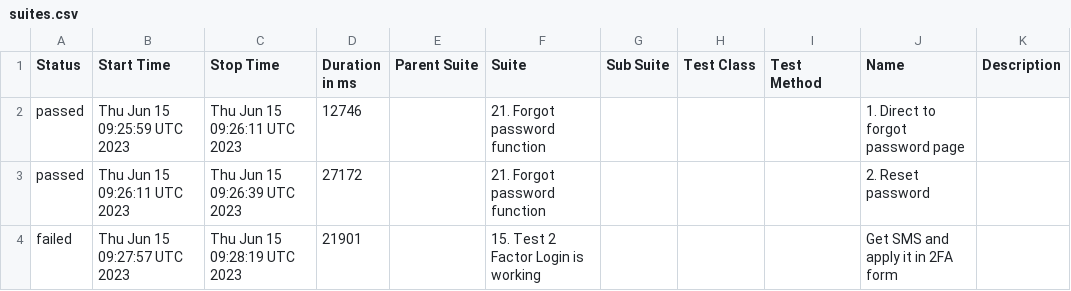
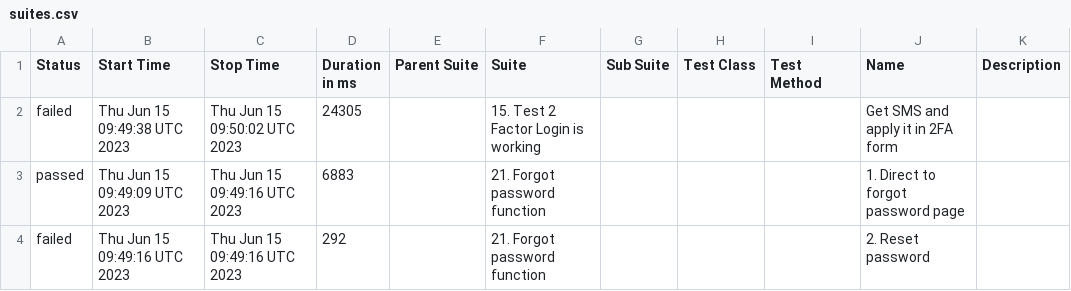
Before and after one commit to Nucleus-Reports/report_failed_June_15, a CSV file: data/suites.csv, drawn as a sheet.

```diff
--- a/data/suites.csv
+++ b/data/suites.csv
@@ -1,4 +1,4 @@
 "Status","Start Time","Stop Time","Duration in ms","Parent Suite","Suite","Sub Suite","Test Class","Test Method","Name","Description"
-"passed","Thu Jun 15 09:25:59 UTC 2023","Thu Jun 15 09:26:11 UTC 2023","12746","","21. Forgot password function","","","","1. Direct to forgot password page",""
-"passed","Thu Jun 15 09:26:11 UTC 2023","Thu Jun 15 09:26:39 UTC 2023","27172","","21. Forgot password function","","","","2. Reset password",""
-"failed","Thu Jun 15 09:27:57 UTC 2023","Thu Jun 15 09:28:19 UTC 2023","21901","","15. Test 2 Factor Login is working","","","","Get SMS and apply it in 2FA form",""
+"failed","Thu Jun 15 09:49:38 UTC 2023","Thu Jun 15 09:50:02 UTC 2023","24305","","15. Test 2 Factor Login is working","","","","Get SMS and apply it in 2FA form",""
+"passed","Thu Jun 15 09:49:09 UTC 2023","Thu Jun 15 09:49:16 UTC 2023","6883","","21. Forgot password function","","","","1. Direct to forgot password page",""
+"failed","Thu Jun 15 09:49:16 UTC 2023","Thu Jun 15 09:49:16 UTC 2023","292","","21. Forgot password function","","","","2. Reset password",""
```
Also changed, not shown: 57 other files.
